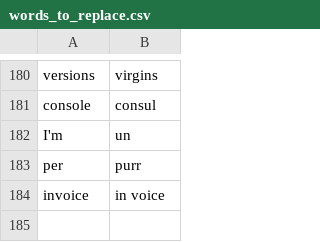
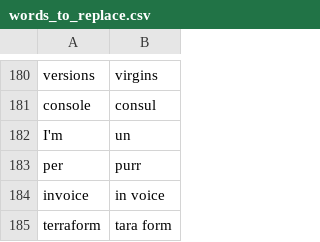
Before and after one commit to nwu124/talon, a CSV file: settings/words_to_replace.csv, drawn as a sheet; only a part is shown, gaps mark what is left out; the diff names each change by its address in the sheet, - before the commit and + after, or states it on an @@ line.

Commit message:
Update words_to_replace.csv

```diff
--- a/settings/words_to_replace.csv
+++ b/settings/words_to_replace.csv
+row 185: terraform | tara form
```
